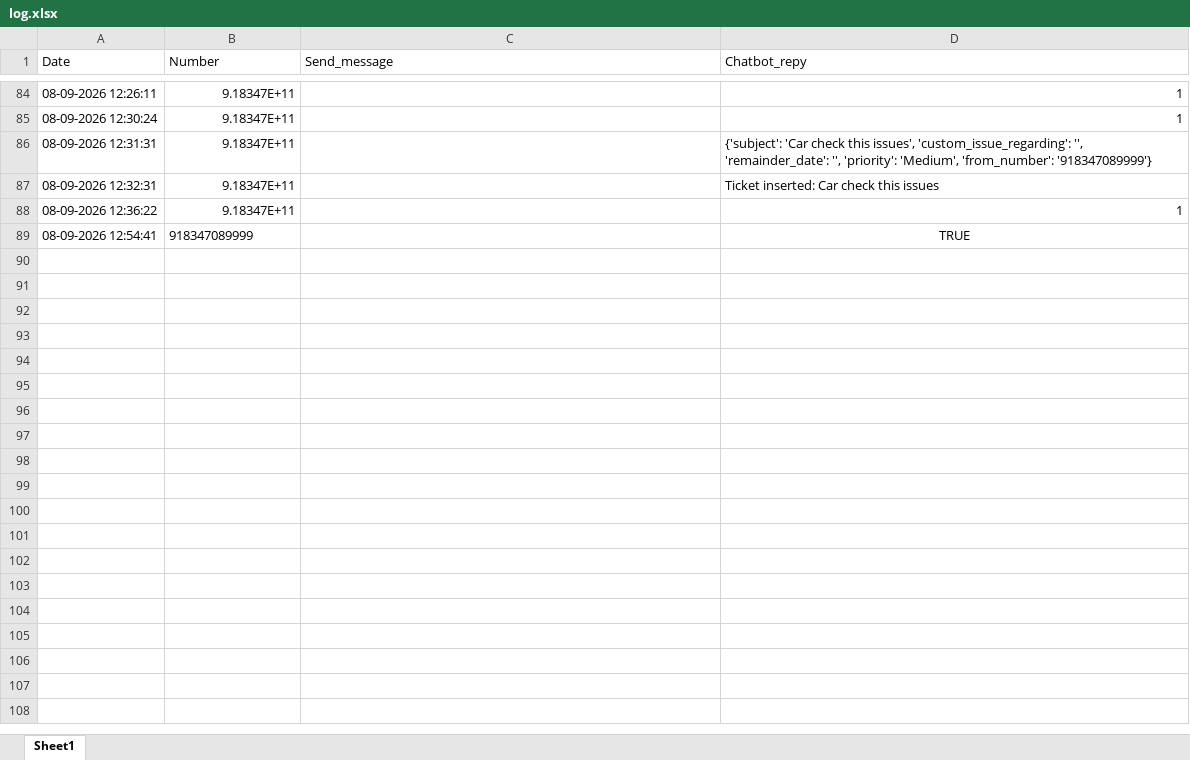
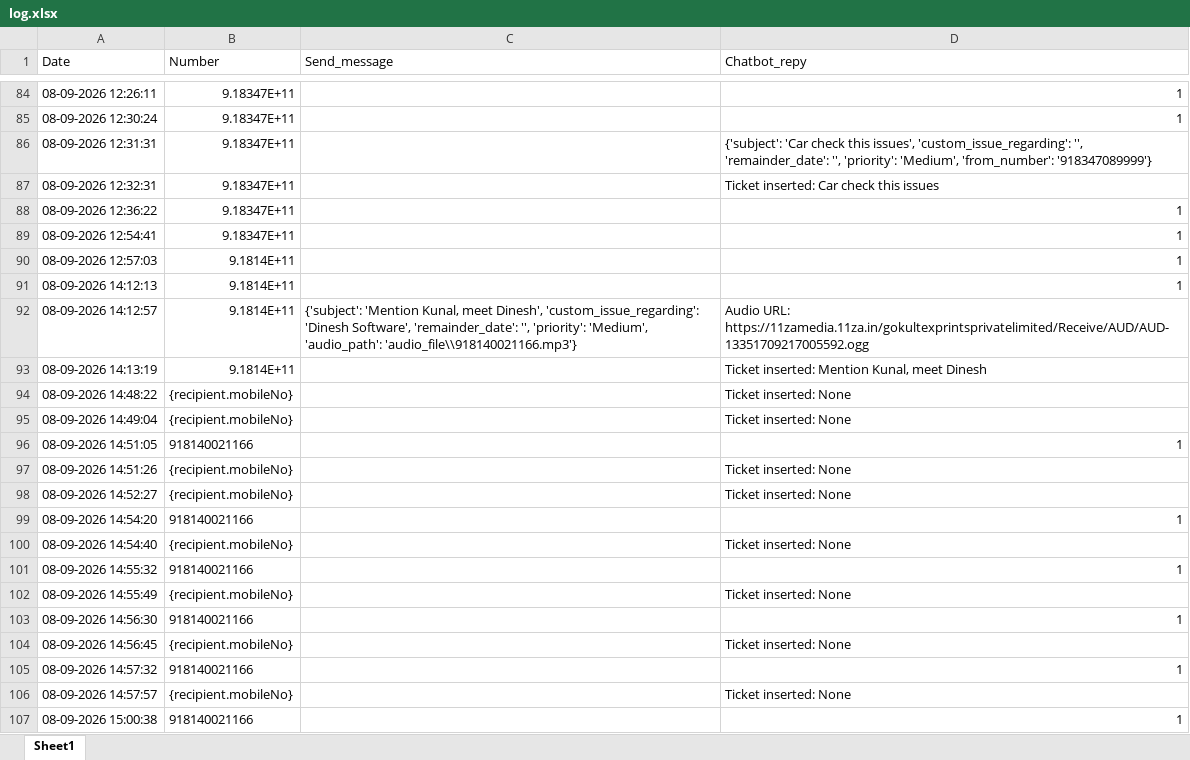
Before and after one commit to it-dineshpatil/gemini-bot, an Excel workbook: log.xlsx, sheet Sheet1, drawn as a sheet; only a part is shown, gaps mark what is left out; values as stored, in another font and other column widths than the file's, no borders; the diff covers the shown part only; the diff names each change by its address in the sheet, - before the commit and + after, or states it on an @@ line.

```diff
--- a/log.xlsx (sheet Sheet1)
+++ b/log.xlsx (sheet Sheet1)
-B89 (Number): 918347089999
+B89 (Number): 9.18347E+11
-D89 (Chatbot_repy): TRUE
+D89 (Chatbot_repy): 1
-D89 alignment: center
+D89 alignment: right
+row 90: 08-09-2026 12:57:03 | 9.1814E+11 |  | 1
+row 91: 08-09-2026 14:12:13 | 9.1814E+11 |  | 1
+row 92: 08-09-2026 14:12:57 | 9.1814E+11 | {'subject': 'Mention Kunal, meet Dinesh', 'custom_issue_regarding': 'Dinesh Software', 'remainder_date': '', 'priority': 'Medium', 'audio_path': 'audio_file\\918140021166.mp3'} | Audio URL: https://11zamedia.11za.in/gokultexprintsprivatelimited/Receive/AUD/AUD-13351709217005592.ogg
+row 93: 08-09-2026 14:13:19 | 9.1814E+11 |  | Ticket inserted: Mention Kunal, meet Dinesh
+row 94: 08-09-2026 14:48:22 | {recipient.mobileNo} |  | Ticket inserted: None
+row 95: 08-09-2026 14:49:04 | {recipient.mobileNo} |  | Ticket inserted: None
+row 96: 08-09-2026 14:51:05 | 918140021166 |  | 1
+row 97: 08-09-2026 14:51:26 | {recipient.mobileNo} |  | Ticket inserted: None
+row 98: 08-09-2026 14:52:27 | {recipient.mobileNo} |  | Ticket inserted: None
+row 99: 08-09-2026 14:54:20 | 918140021166 |  | 1
+row 100: 08-09-2026 14:54:40 | {recipient.mobileNo} |  | Ticket inserted: None
+row 101: 08-09-2026 14:55:32 | 918140021166 |  | 1
+row 102: 08-09-2026 14:55:49 | {recipient.mobileNo} |  | Ticket inserted: None
+row 103: 08-09-2026 14:56:30 | 918140021166 |  | 1
+row 104: 08-09-2026 14:56:45 | {recipient.mobileNo} |  | Ticket inserted: None
+row 105: 08-09-2026 14:57:32 | 918140021166 |  | 1
+row 106: 08-09-2026 14:57:57 | {recipient.mobileNo} |  | Ticket inserted: None
+row 107: 08-09-2026 15:00:38 | 918140021166 |  | 1
```
Also changed, not shown: 16 added rows elsewhere in this sheet, 5 other files.
